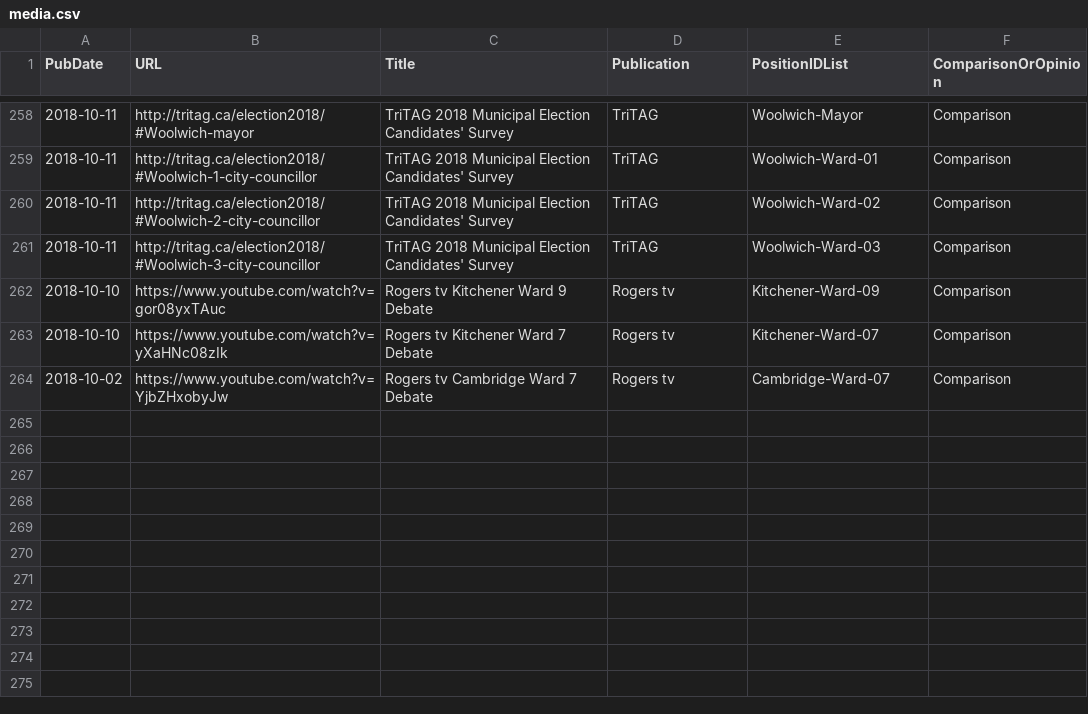
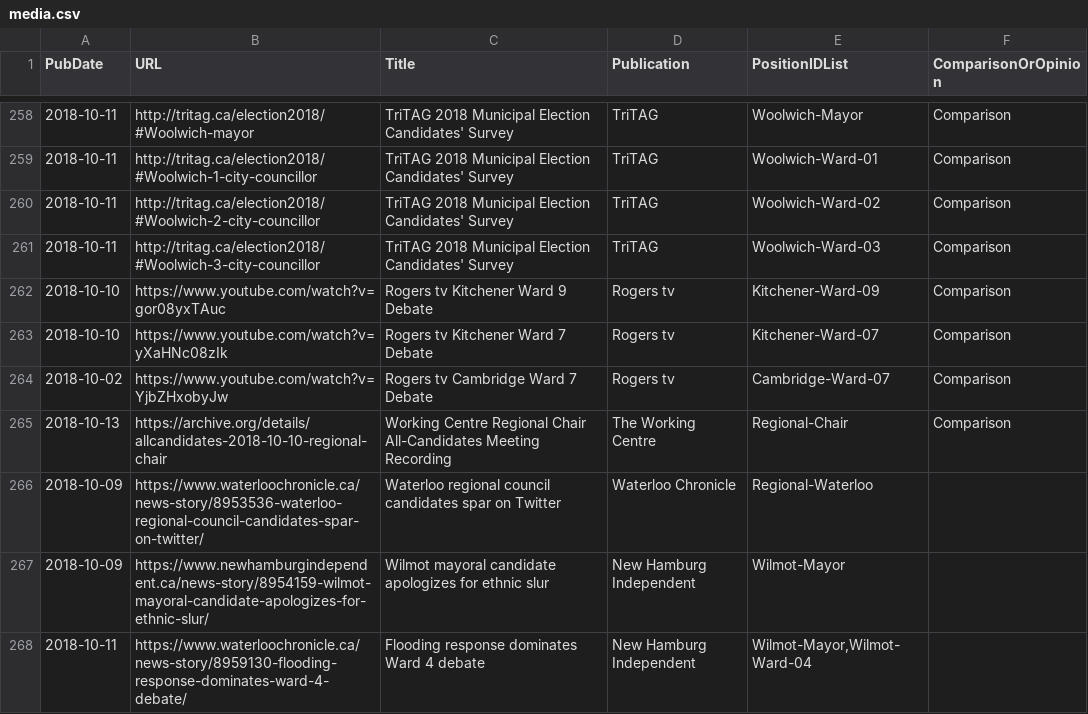
Before and after one commit to s-kennedy/wr-votes, a CSV file: _data/sync/media.csv, drawn as a sheet; only a part is shown, gaps mark what is left out; the diff covers the shown part only; the diff names each change by its address in the sheet, - before the commit and + after, or states it on an @@ line.

Commit message:
Caught up on media (Cambridge Chamber of Commerce interviews, Rogers TV debates, many news articles)

```diff
--- a/_data/sync/media.csv
+++ b/_data/sync/media.csv
+row 265: 2018-10-13 | https://archive.org/details/allcandidates-2018-10-10-regional-chair | Working Centre Regional Chair All-Candidates Meeting Recording | The Working Centre | Regional-Chair | Comparison
+row 266: 2018-10-09 | https://www.waterloochronicle.ca/news-story/8953536-waterloo-regional-council-candidates-spar-on-twitter/ | Waterloo regional council candidates spar on Twitter | Waterloo Chronicle | Regional-Waterloo
+row 267: 2018-10-09 | https://www.newhamburgindependent.ca/news-story/8954159-wilmot-mayoral-candidate-apologizes-for-ethnic-slur/ | Wilmot mayoral candidate apologizes for ethnic slur | New Hamburg Independent | Wilmot-Mayor
+row 268: 2018-10-11 | https://www.waterloochronicle.ca/news-story/8959130-flooding-response-dominates-ward-4-debate/ | Flooding response dominates Ward 4 debate | New Hamburg Independent | Wilmot-Mayor,Wilmot-Ward-04
```
Also changed, not shown: 4 added rows and 5 edited cells elsewhere in this file.
